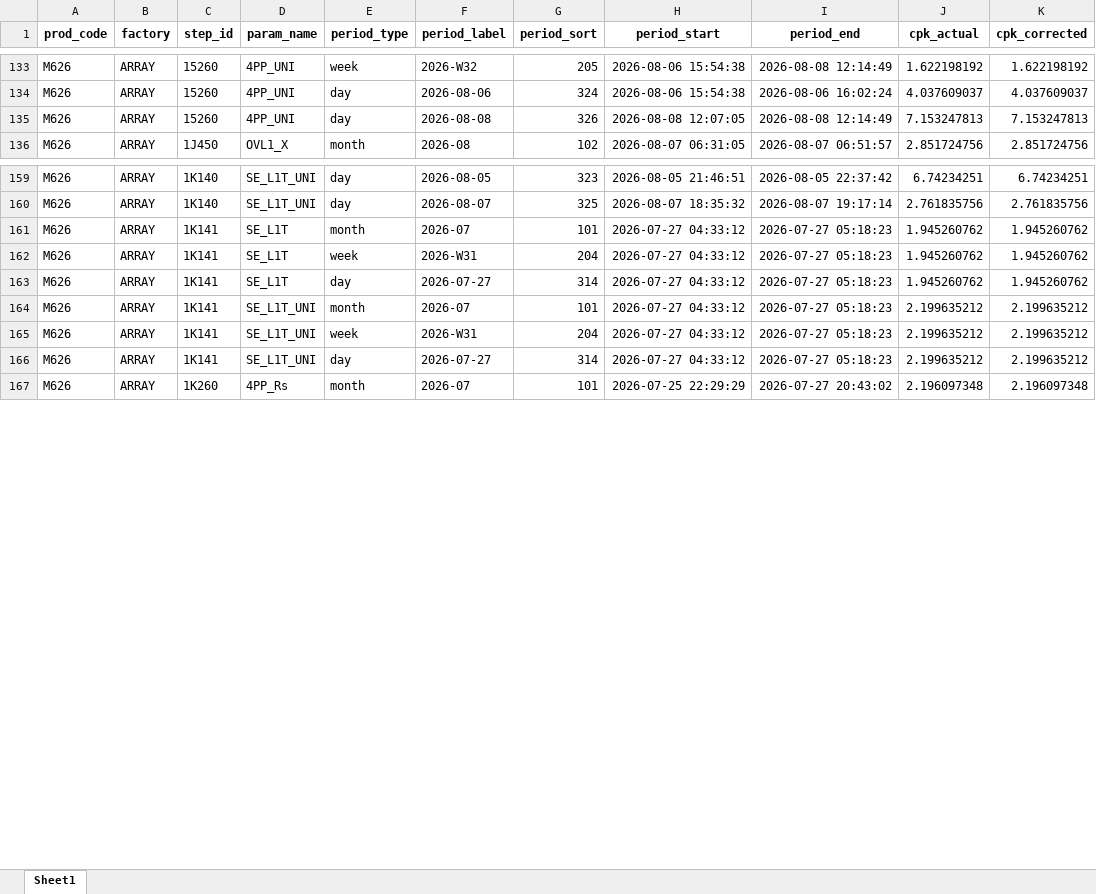
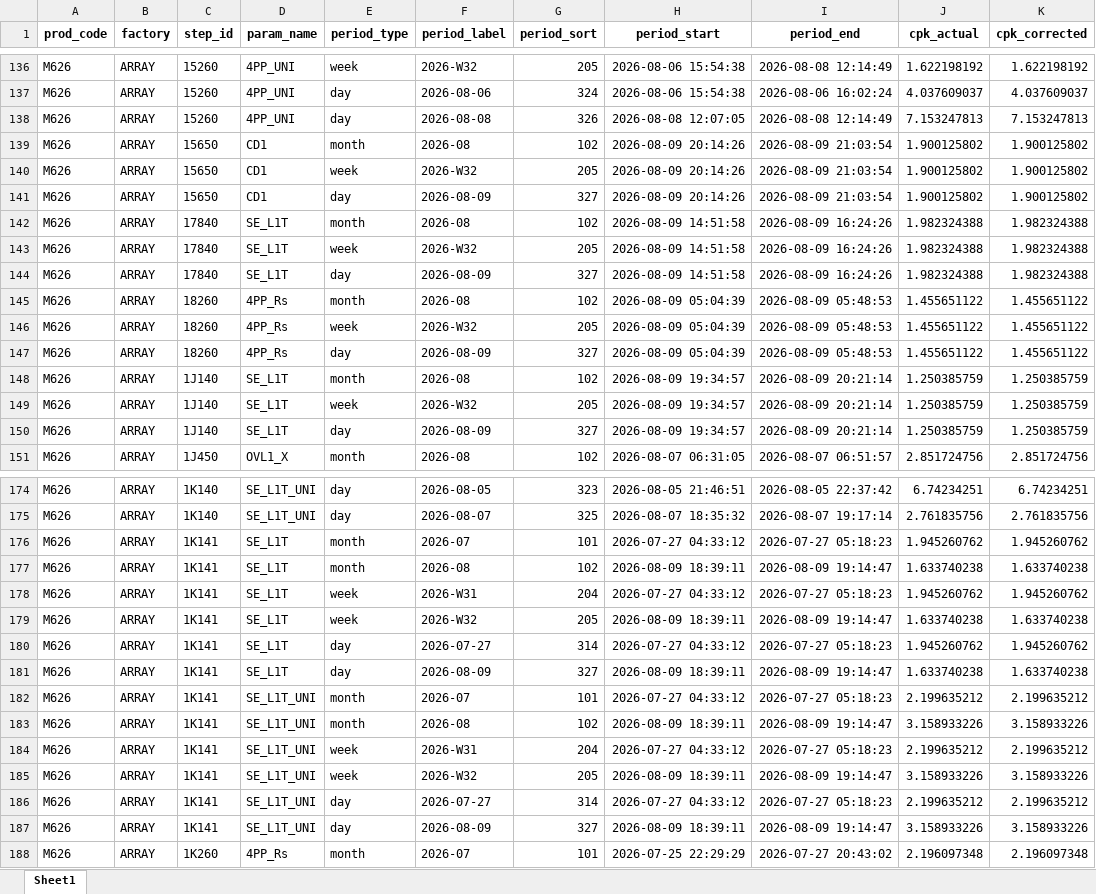
Before and after one commit to wzygio/vivo-project, an Excel workbook: resources/M626/spc_cpk_detail.xlsx, sheet Sheet1, drawn as a sheet; only a part is shown, gaps mark what is left out; values as stored, in another font and other column widths than the file's, no borders; the diff covers the shown part only; the diff names each change by its address in the sheet, - before the commit and + after, or states it on an @@ line.

```diff
--- a/resources/M626/spc_cpk_detail.xlsx (sheet Sheet1)
+++ b/resources/M626/spc_cpk_detail.xlsx (sheet Sheet1)
+row 139: M626 | ARRAY | 15650 | CD1 | month | 2026-08 | 102 | 2026-08-09 20:14:26 | 2026-08-09 21:03:54 | 1.900125802 | 1.900125802
+row 140: M626 | ARRAY | 15650 | CD1 | week | 2026-W32 | 205 | 2026-08-09 20:14:26 | 2026-08-09 21:03:54 | 1.900125802 | 1.900125802
+row 141: M626 | ARRAY | 15650 | CD1 | day | 2026-08-09 | 327 | 2026-08-09 20:14:26 | 2026-08-09 21:03:54 | 1.900125802 | 1.900125802
+row 142: M626 | ARRAY | 17840 | SE_L1T | month | 2026-08 | 102 | 2026-08-09 14:51:58 | 2026-08-09 16:24:26 | 1.982324388 | 1.982324388
+row 143: M626 | ARRAY | 17840 | SE_L1T | week | 2026-W32 | 205 | 2026-08-09 14:51:58 | 2026-08-09 16:24:26 | 1.982324388 | 1.982324388
+row 144: M626 | ARRAY | 17840 | SE_L1T | day | 2026-08-09 | 327 | 2026-08-09 14:51:58 | 2026-08-09 16:24:26 | 1.982324388 | 1.982324388
+row 145: M626 | ARRAY | 18260 | 4PP_Rs | month | 2026-08 | 102 | 2026-08-09 05:04:39 | 2026-08-09 05:48:53 | 1.455651122 | 1.455651122
+row 146: M626 | ARRAY | 18260 | 4PP_Rs | week | 2026-W32 | 205 | 2026-08-09 05:04:39 | 2026-08-09 05:48:53 | 1.455651122 | 1.455651122
+row 147: M626 | ARRAY | 18260 | 4PP_Rs | day | 2026-08-09 | 327 | 2026-08-09 05:04:39 | 2026-08-09 05:48:53 | 1.455651122 | 1.455651122
+row 148: M626 | ARRAY | 1J140 | SE_L1T | month | 2026-08 | 102 | 2026-08-09 19:34:57 | 2026-08-09 20:21:14 | 1.250385759 | 1.250385759
+row 149: M626 | ARRAY | 1J140 | SE_L1T | week | 2026-W32 | 205 | 2026-08-09 19:34:57 | 2026-08-09 20:21:14 | 1.250385759 | 1.250385759
+row 150: M626 | ARRAY | 1J140 | SE_L1T | day | 2026-08-09 | 327 | 2026-08-09 19:34:57 | 2026-08-09 20:21:14 | 1.250385759 | 1.250385759
+row 177: M626 | ARRAY | 1K141 | SE_L1T | month | 2026-08 | 102 | 2026-08-09 18:39:11 | 2026-08-09 19:14:47 | 1.633740238 | 1.633740238
+row 179: M626 | ARRAY | 1K141 | SE_L1T | week | 2026-W32 | 205 | 2026-08-09 18:39:11 | 2026-08-09 19:14:47 | 1.633740238 | 1.633740238
+row 181: M626 | ARRAY | 1K141 | SE_L1T | day | 2026-08-09 | 327 | 2026-08-09 18:39:11 | 2026-08-09 19:14:47 | 1.633740238 | 1.633740238
+row 183: M626 | ARRAY | 1K141 | SE_L1T_UNI | month | 2026-08 | 102 | 2026-08-09 18:39:11 | 2026-08-09 19:14:47 | 3.158933226 | 3.158933226
+row 185: M626 | ARRAY | 1K141 | SE_L1T_UNI | week | 2026-W32 | 205 | 2026-08-09 18:39:11 | 2026-08-09 19:14:47 | 3.158933226 | 3.158933226
+row 187: M626 | ARRAY | 1K141 | SE_L1T_UNI | day | 2026-08-09 | 327 | 2026-08-09 18:39:11 | 2026-08-09 19:14:47 | 3.158933226 | 3.158933226
```
Also changed, not shown: 6 added rows and 18 edited cells elsewhere in this sheet, resources/M626/spc_sheet_oos_decoration.xlsx, resources/M626/spc_sheet_oos_detail.xlsx, 31 other files.
